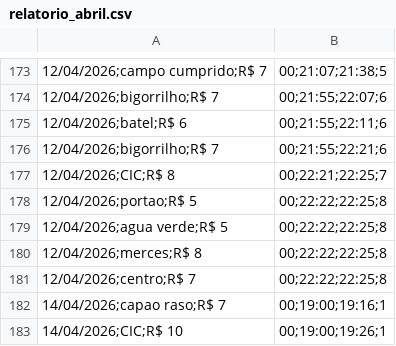
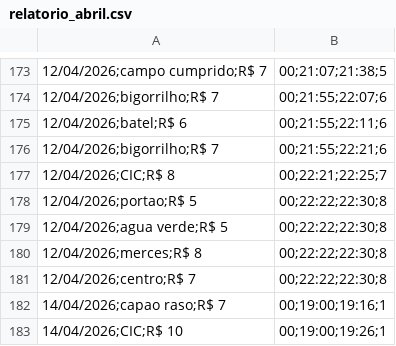
Before and after one commit to Jader-JDRDO/projeto-logistica, a CSV file: relatorio_abril.csv, drawn as a sheet; only a part is shown, gaps mark what is left out; the diff covers the shown part only.

```diff
--- a/relatorio_abril.csv
+++ b/relatorio_abril.csv
@@ -177,6 +177,6 @@
 12/04/2026;CIC;R$ 8,00;22:21;22:25;7
-12/04/2026;portao;R$ 5,00;22:22;22:25;8
-12/04/2026;agua verde;R$ 5,00;22:22;22:25;8
-12/04/2026;merces;R$ 8,00;22:22;22:25;8
-12/04/2026;centro;R$ 7,00;22:22;22:25;8
+12/04/2026;portao;R$ 5,00;22:22;22:30;8
+12/04/2026;agua verde;R$ 5,00;22:22;22:30;8
+12/04/2026;merces;R$ 8,00;22:22;22:30;8
+12/04/2026;centro;R$ 7,00;22:22;22:30;8
 14/04/2026;capao raso;R$ 7,00;19:00;19:16;1
```
Also changed, not shown: 23 edited cells elsewhere in this file, relatorio_marco.csv, 5 other files.
